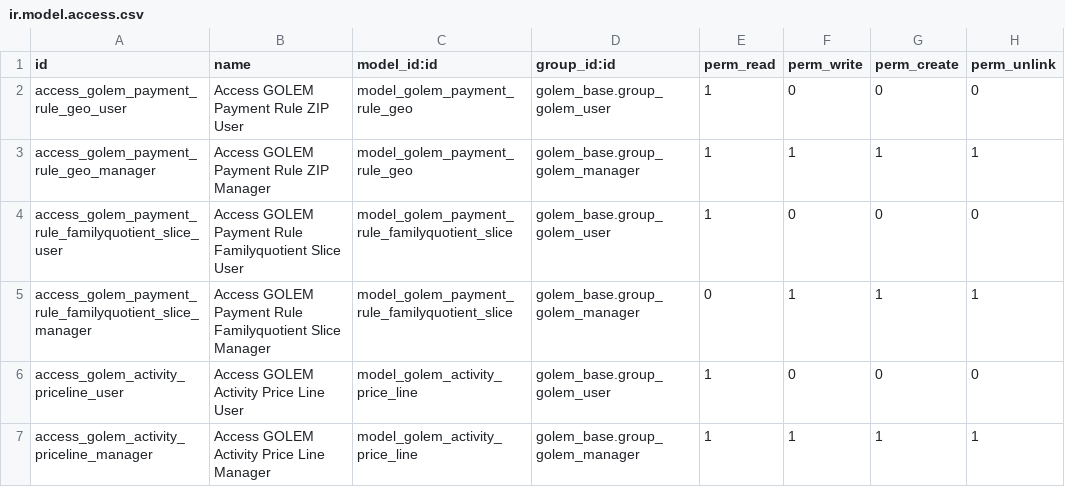
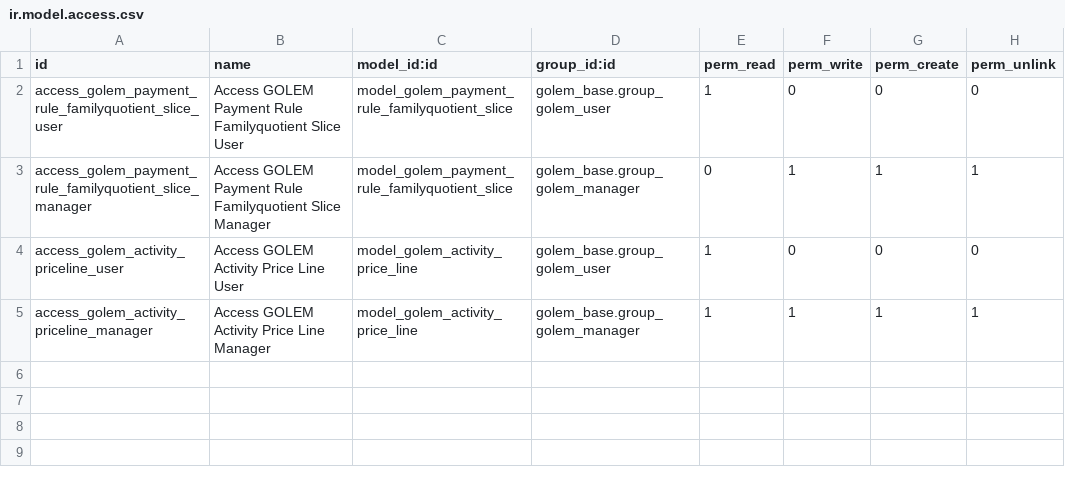
Before and after one commit to Yakulu/GOLEM, a CSV file: golem_activity_registration_custom_price/security/ir.model.access.csv, drawn as a sheet; the diff names each change by its address in the sheet, - before the commit and + after, or states it on an @@ line.

Commit message:
[FIX]GOLEM Activity Registration Custom Price : obsolete model in security

```diff
--- a/golem_activity_registration_custom_price/security/ir.model.access.csv
+++ b/golem_activity_registration_custom_price/security/ir.model.access.csv
-row 2: access_golem_payment_rule_geo_user | Access GOLEM Payment Rule ZIP User | model_golem_payment_rule_geo | golem_base.group_golem_user | 1 | 0 | 0 | 0
-row 3: access_golem_payment_rule_geo_manager | Access GOLEM Payment Rule ZIP Manager | model_golem_payment_rule_geo | golem_base.group_golem_manager | 1 | 1 | 1 | 1
```
Also changed, not shown: 1 other file.
